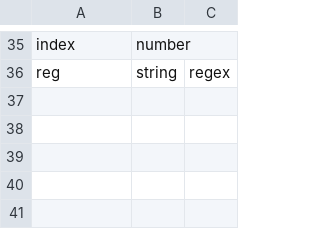
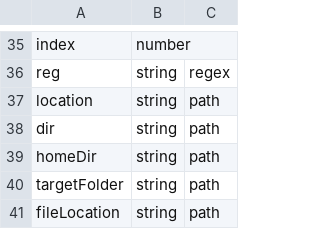
Before and after one commit to LucioCarvalhoDev/loremjs, a CSV file: data/var-names.csv, drawn as a sheet; only a part is shown, gaps mark what is left out.

Commit message:
geração de path

```diff
--- a/data/var-names.csv
+++ b/data/var-names.csv
@@ -36 +36,6 @@ index,number,
 reg,string,regex
+location,string,path
+dir,string,path
+homeDir,string,path
+targetFolder,string,path
+fileLocation,string,path
```
Also changed, not shown: 3 other files.
